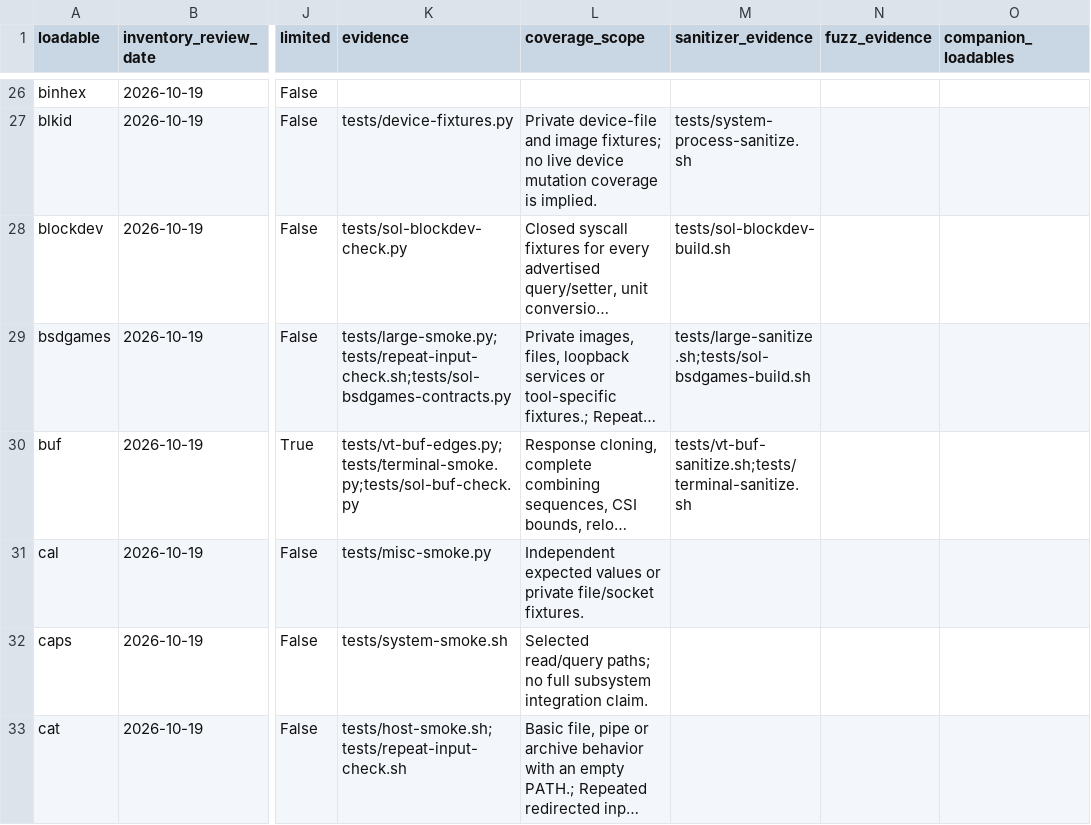
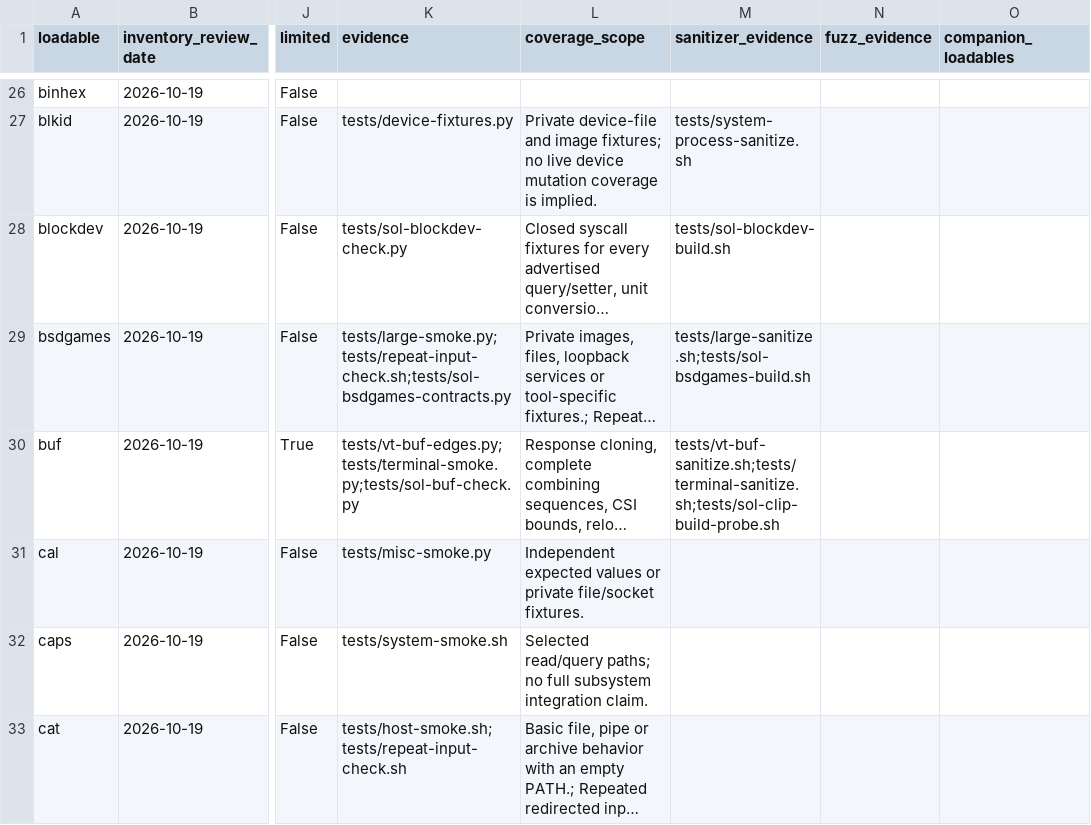
Before and after one commit to itsmygithubacct/bash-os, a CSV file: docs/loadables-status.csv, drawn as a sheet; only a part is shown, gaps mark what is left out; long unchanged cells end in …; the diff covers the shown part only; the diff names each change by its address in the sheet, - before the commit and + after, or states it on an @@ line.

Commit message:
Register clip identifier rejection and LONG_MAX line-index check

```diff
--- a/docs/loadables-status.csv
+++ b/docs/loadables-status.csv
-M30 (sanitizer_evidence): tests/vt-buf-sanitize.sh;tests/terminal-sanitize.sh
+M30 (sanitizer_evidence): tests/vt-buf-sanitize.sh;tests/terminal-sanitize.sh;tests/sol-clip-build-probe.sh
```
Also changed, not shown: 5 edited cells elsewhere in this file, 3 other files.
